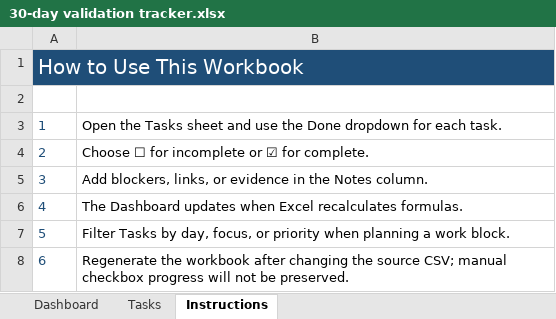
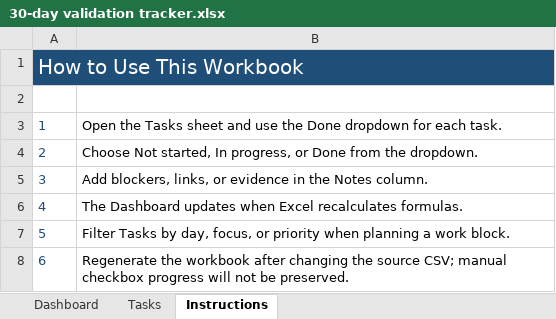
Before and after one commit to MG4ACA/projects__, an Excel workbook: pinterest project/audience-monetization/30-day validation tracker.xlsx, sheet Instructions, drawn as a sheet; values as stored, in another font and other column widths than the file's, no borders; the diff names each change by its address in the sheet, - before the commit and + after, or states it on an @@ line.

```diff
--- a/pinterest project/audience-monetization/30-day validation tracker.xlsx (sheet Instructions)
+++ b/pinterest project/audience-monetization/30-day validation tracker.xlsx (sheet Instructions)
-B4: Choose ☐ for incomplete or ☑ for complete.
+B4: Choose Not started, In progress, or Done from the dropdown.
```
Also changed, not shown: sheet Tasks, sheet Dashboard, 8 other files.
